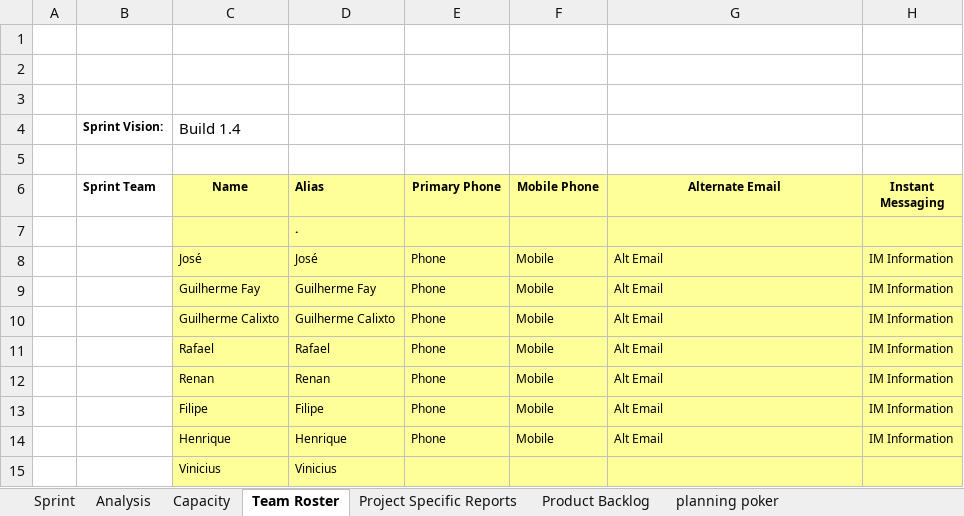
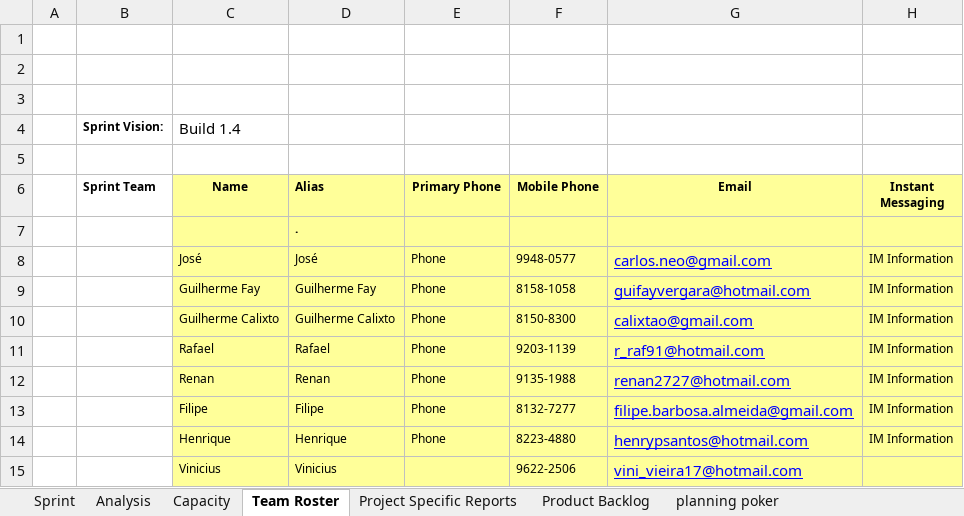
Before and after one commit to carlosneo/dotprojecteap, an Excel workbook: Dot Project EAP/4. System Management/Backlog/DPEAP_BKL_20111121.xlsm, sheet Team Roster, drawn as a sheet; values as stored, in another font and other column widths than the file's, no borders; the diff names each change by its address in the sheet, - before the commit and + after, or states it on an @@ line.

Commit message:
Atualização da planilha equipe

```diff
--- a/Dot Project EAP/4. System Management/Backlog/DPEAP_BKL_20111121.xlsm (sheet Team Roster)
+++ b/Dot Project EAP/4. System Management/Backlog/DPEAP_BKL_20111121.xlsm (sheet Team Roster)
-G6: Alternate Email
+G6: Email
-F8 (Mobile Phone): Mobile
+F8 (Mobile Phone): 9948-0577
-G8 (Email): Alt Email
+G8 (Email): carlos.neo@gmail.com
@@ G8:G14 underline: off → on, text colour: black → #0000FF, text size: larger @@
-F9 (Mobile Phone): Mobile
+F9 (Mobile Phone): 8158-1058
-G9 (Email): Alt Email
+G9 (Email): guifayvergara@hotmail.com
-F10 (Mobile Phone): Mobile
+F10 (Mobile Phone): 8150-8300
-G10 (Email): Alt Email
+G10 (Email): calixtao@gmail.com
-F11 (Mobile Phone): Mobile
+F11 (Mobile Phone): 9203-1139
-G11 (Email): Alt Email
+G11 (Email): r_raf91@hotmail.com
-F12 (Mobile Phone): Mobile
+F12 (Mobile Phone): 9135-1988
-G12 (Email): Alt Email
+G12 (Email): renan2727@hotmail.com
-F13 (Mobile Phone): Mobile
+F13 (Mobile Phone): 8132-7277
-G13 (Email): Alt Email
+G13 (Email): filipe.barbosa.almeida@gmail.com
-F14 (Mobile Phone): Mobile
+F14 (Mobile Phone): 8223-4880
-G14 (Email): Alt Email
+G14 (Email): henrypsantos@hotmail.com
-F15 (Mobile Phone): (empty)
+F15 (Mobile Phone): 9622-2506
-G15 (Email): (empty)
+G15 (Email): vini_vieira17@hotmail.com
```
Also changed, not shown: charts or pictures.
